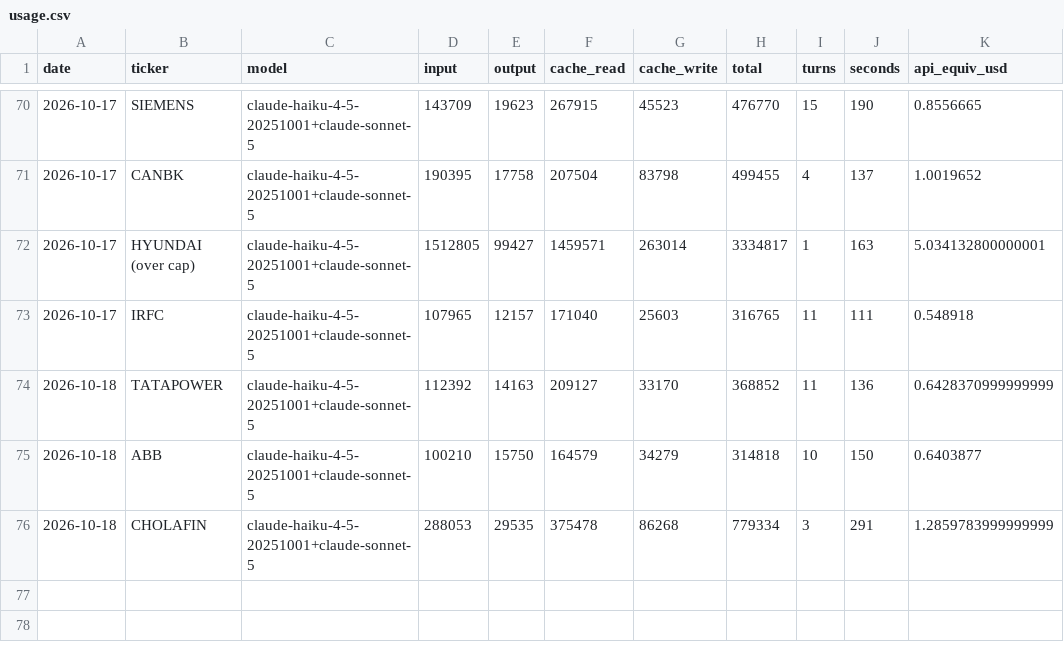
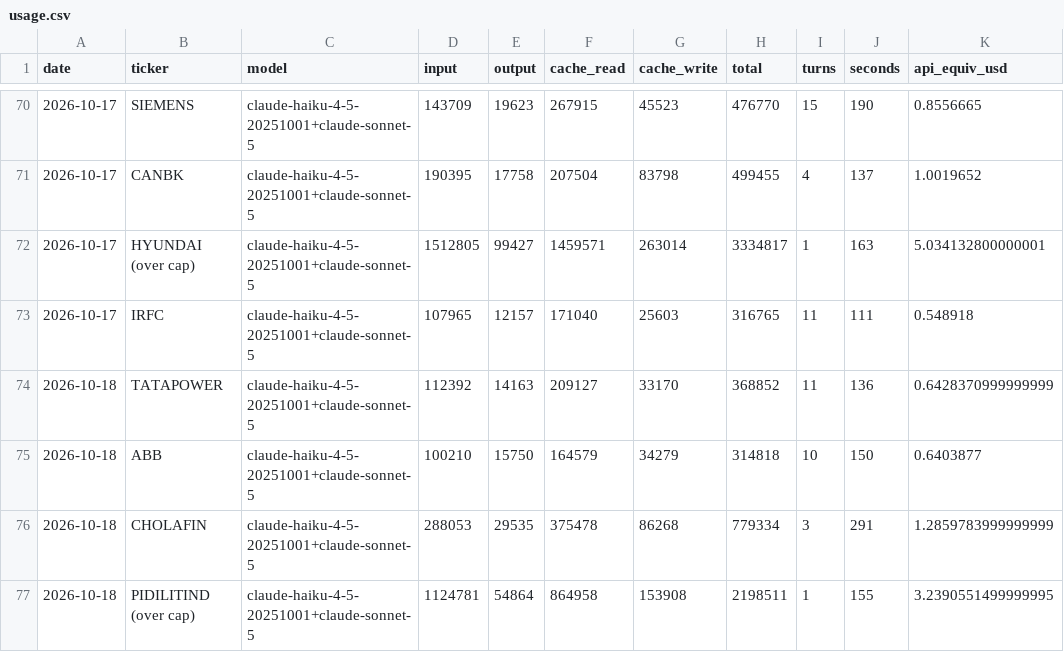
Before and after one commit to luckytechy/tickertales-stock-reports, a CSV file: logs/usage.csv, drawn as a sheet; only a part is shown, gaps mark what is left out.

```diff
--- a/logs/usage.csv
+++ b/logs/usage.csv
@@ -76 +76,2 @@ date,ticker,model,input,output,cache_read,cache_write,total,turns,seconds,api_eq
 2026-10-18,CHOLAFIN,claude-haiku-4-5-20251001+claude-sonnet-5,288053,29535,375478,86268,779334,3,291,1.2859783999999999
+2026-10-18,PIDILITIND (over cap),claude-haiku-4-5-20251001+claude-sonnet-5,1124781,54864,864958,153908,2198511,1,155,3.2390551499999995
```
Also changed, not shown: 1 other file.
